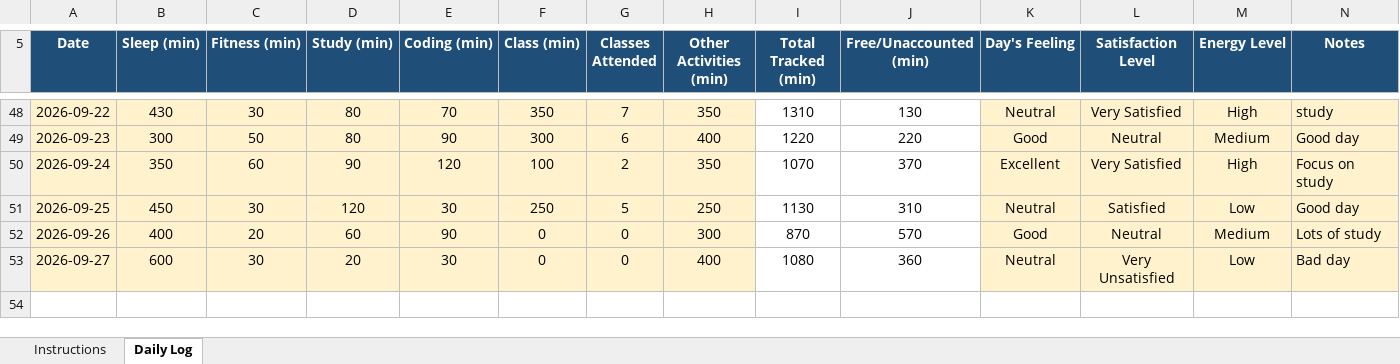
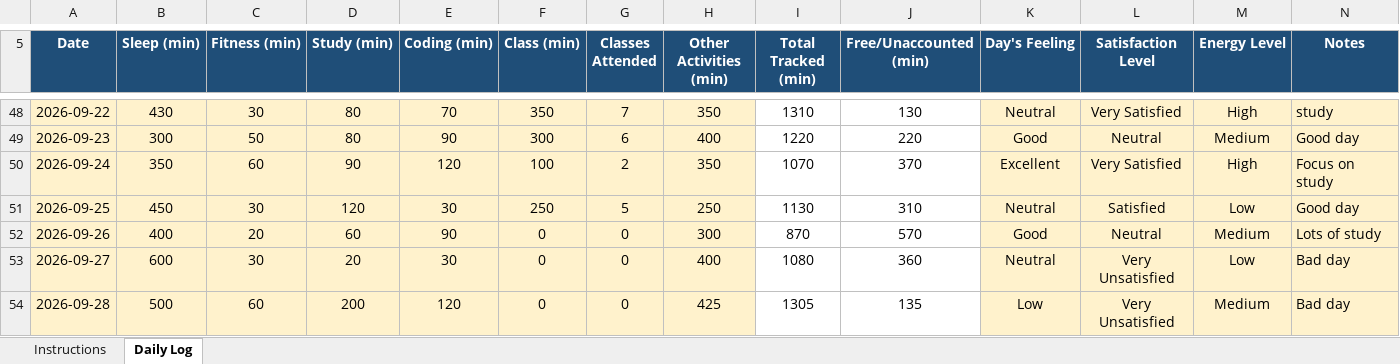
Before and after one commit to Sauravsingh-git-hub/CAP776, an Excel workbook: 12610421.xlsx, sheet Daily Log, drawn as a sheet; only a part is shown, gaps mark what is left out; values as stored, in another font and other column widths than the file's, no borders; conditional formats not drawn; the diff names each change by its address in the sheet, - before the commit and + after, or states it on an @@ line.

Commit message:
forty four commit

```diff
--- a/12610421.xlsx (sheet Daily Log)
+++ b/12610421.xlsx (sheet Daily Log)
+row 54: 2026-09-28 | 500 | 60 | 200 | 120 | 0 | 0 | 425 | 1305 | 135 | Low | Very Unsatisfied | Medium | Bad day
```
